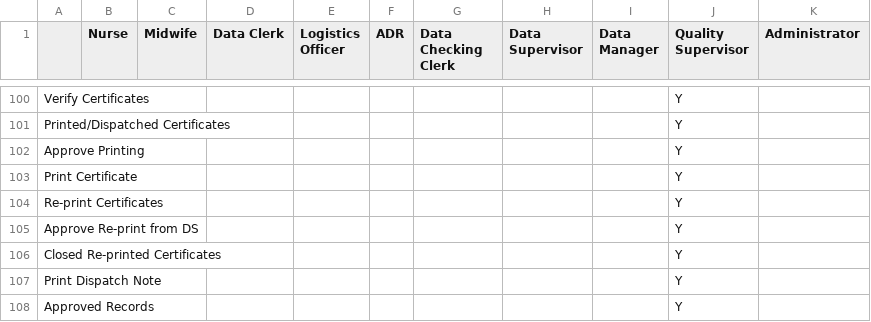
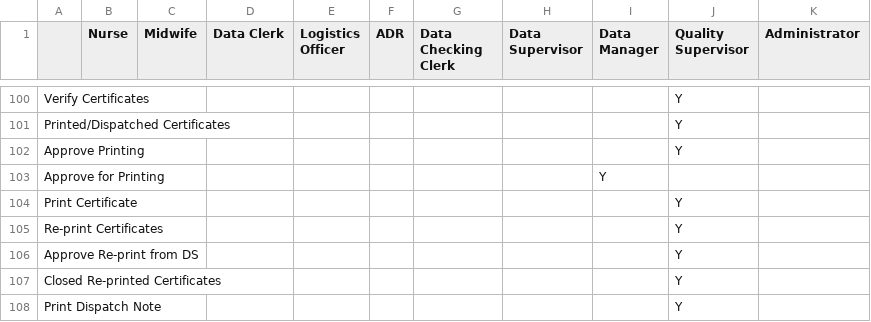
Before and after one commit to HISMalawi/eBRS-HQ-2.0, a CSV file: app/assets/data/action_matrix.csv, drawn as a sheet; only a part is shown, gaps mark what is left out; the shorter side is filled out with more unchanged rows.

Commit message:
Approve for printing folder for DV

```diff
--- a/app/assets/data/action_matrix.csv
+++ b/app/assets/data/action_matrix.csv
@@ -103,2 +103,3 @@ Printed/Dispatched Certificates,,,,,,,,,Y,
 Approve Printing,,,,,,,,,Y,
+Approve for Printing,,,,,,,,Y,,
 Print Certificate,,,,,,,,,Y,
```
Also changed, not shown: 2 other files.
